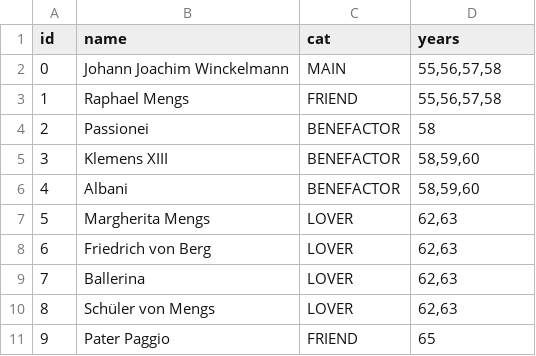
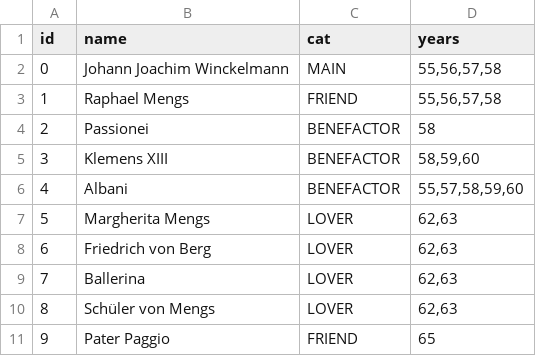
Before and after one commit to McMalloc/rapporto, a TSV file: data/persons.tsv, drawn as a sheet.

```diff
--- a/data/persons.tsv
+++ b/data/persons.tsv
@@ -5,3 +5,3 @@ id	name	cat	years
 3	Klemens XIII	BENEFACTOR	58,59,60
-4	Albani	BENEFACTOR	58,59,60
+4	Albani	BENEFACTOR	55,57,58,59,60
 5	Margherita Mengs	LOVER	62,63
```
Also changed, not shown: 5 other files.
